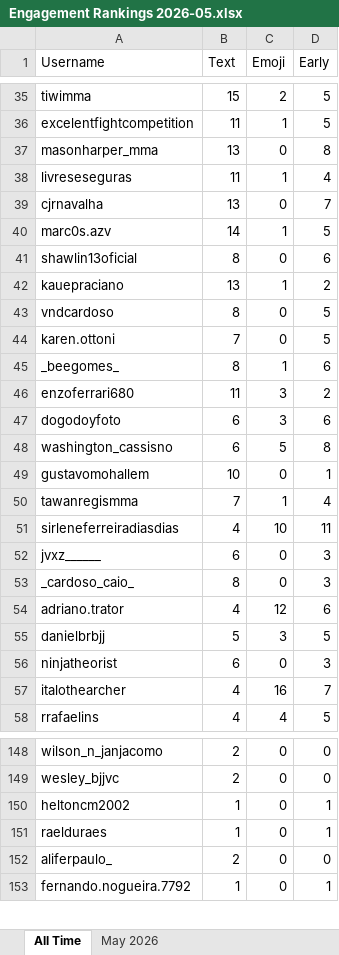
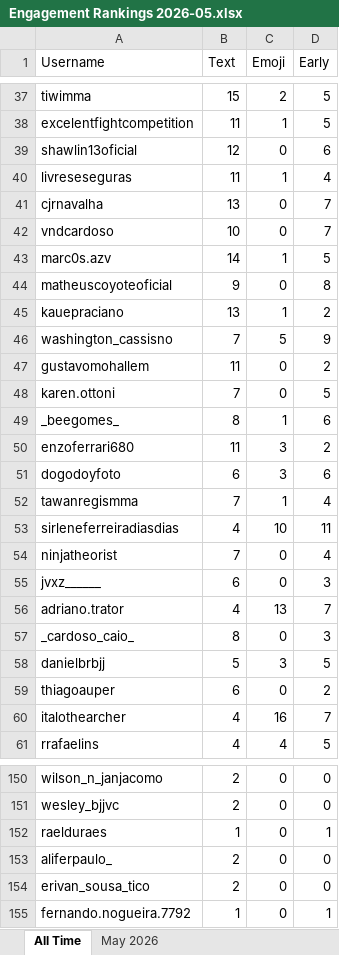
Before and after one commit to paxlucta/peace-grappler, an Excel workbook: Engagement Rankings 2026-05.xlsx, sheet All Time, drawn as a sheet; only a part is shown, gaps mark what is left out; values as stored, in another font and other column widths than the file's, no borders; removed rows and columns are numbered as before the commit, all else as after; the diff covers the shown part only; the diff names each change by its address in the sheet, - before the commit and + after, or states it on an @@ line.

```diff
--- a/Engagement Rankings 2026-05.xlsx (sheet All Time)
+++ b/Engagement Rankings 2026-05.xlsx (sheet All Time)
-row 37: masonharper_mma | 13 | 0 | 8
+row 39: shawlin13oficial | 12 | 0 | 6
+row 42: vndcardoso | 10 | 0 | 7
-row 41: shawlin13oficial | 8 | 0 | 6
+row 44: matheuscoyoteoficial | 9 | 0 | 8
-row 43: vndcardoso | 8 | 0 | 5
+row 46: washington_cassisno | 7 | 5 | 9
+row 47: gustavomohallem | 11 | 0 | 2
-row 48: washington_cassisno | 6 | 5 | 8
-row 49: gustavomohallem | 10 | 0 | 1
+row 54: ninjatheorist | 7 | 0 | 4
+row 56: adriano.trator | 4 | 13 | 7
-row 54: adriano.trator | 4 | 12 | 6
-A59 (Username): ninjatheorist
+A59 (Username): thiagoauper
-D59 (Early): 3
+D59 (Early): 2
-row 150: heltoncm2002 | 1 | 0 | 1
+row 154: erivan_sousa_tico | 2 | 0 | 0
```
Also changed, not shown: 10 added rows, 11 removed rows and 14 edited cells elsewhere in this sheet, sheet May 2026, Engagement Rankings.xlsx, 17 other files.
